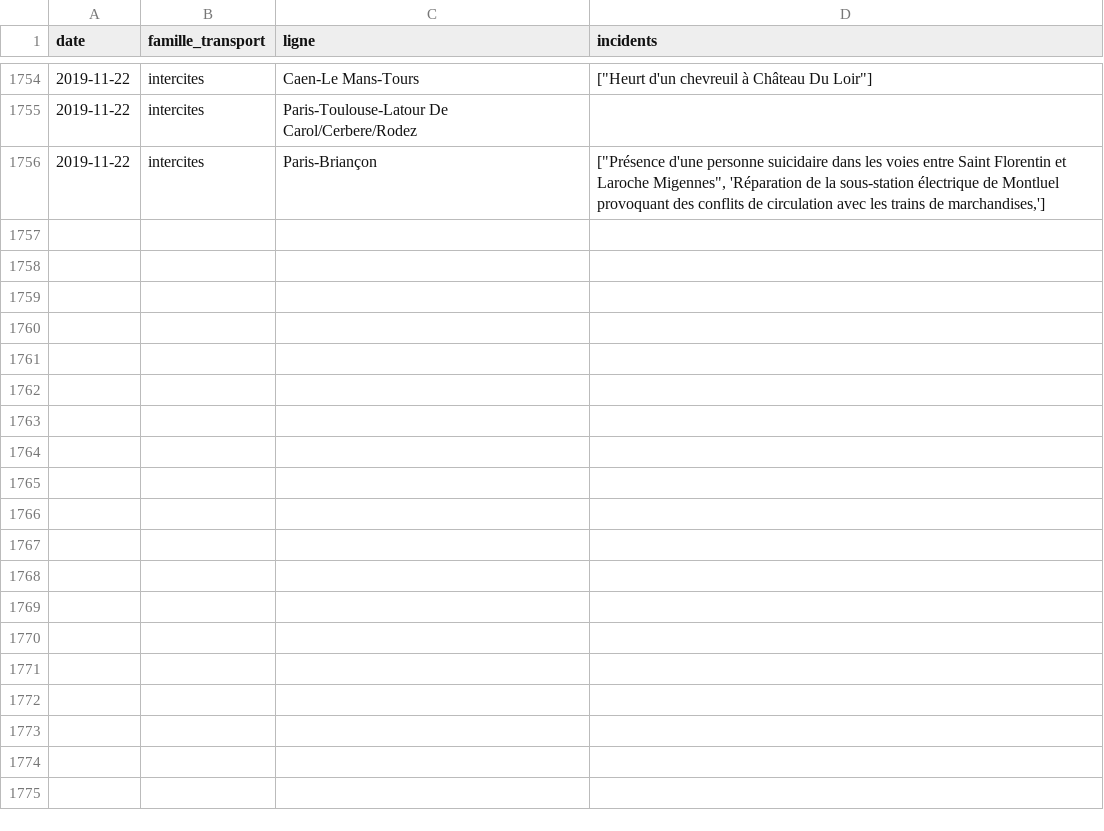
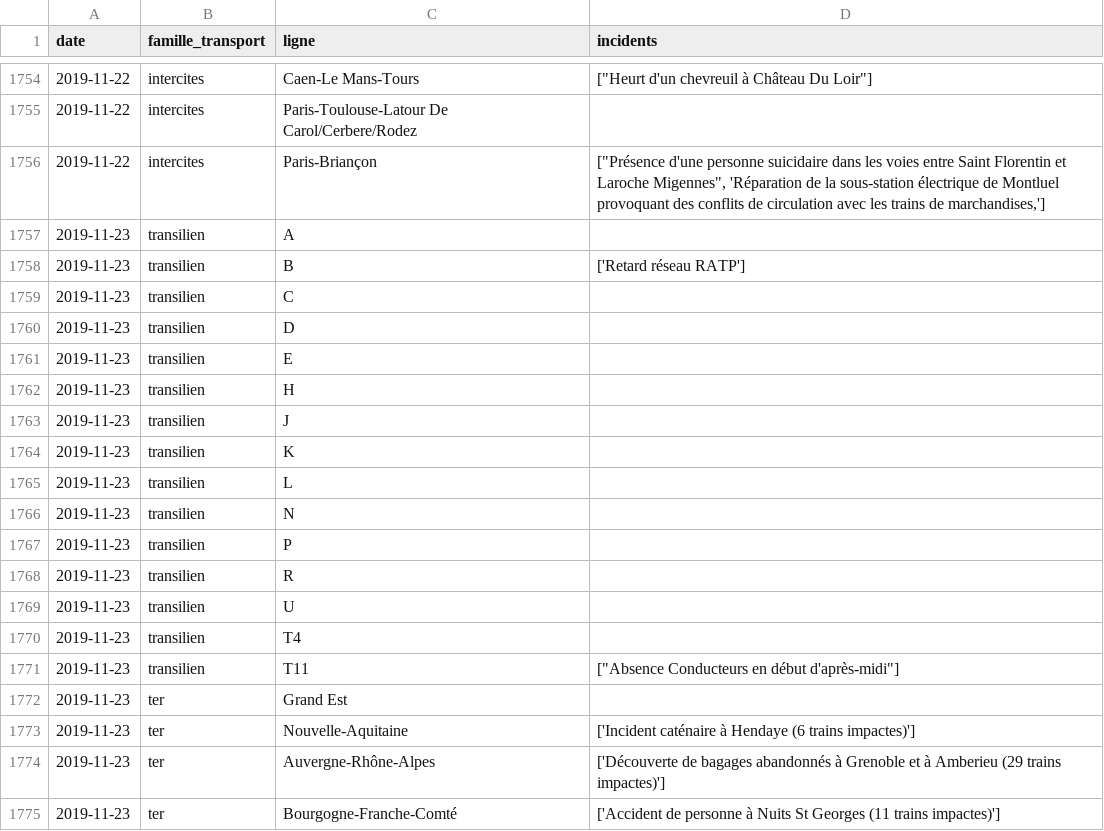
Before and after one commit to AntoineAugusti/mestrainsdhier-sncf, a CSV file: data/incidents.csv, drawn as a sheet; only a part is shown, gaps mark what is left out; the diff covers the shown part only.

Commit message:
New data at 2019-11-24T09:15:24Z [skip ci]

```diff
--- a/data/incidents.csv
+++ b/data/incidents.csv
@@ -1756 +1756,20 @@ date,famille_transport,ligne,incidents
 2019-11-22,intercites,Paris-Briançon,"[""Présence d'une personne suicidaire dans les voies entre Saint Florentin et Laroche Migennes"", 'Réparation de la sous-station électrique de Montluel provoquant des conflits de circulation avec les trains de marchandises,']"
+2019-11-23,transilien,A,
+2019-11-23,transilien,B,['Retard réseau RATP']
+2019-11-23,transilien,C,
+2019-11-23,transilien,D,
+2019-11-23,transilien,E,
+2019-11-23,transilien,H,
+2019-11-23,transilien,J,
+2019-11-23,transilien,K,
+2019-11-23,transilien,L,
+2019-11-23,transilien,N,
+2019-11-23,transilien,P,
+2019-11-23,transilien,R,
+2019-11-23,transilien,U,
+2019-11-23,transilien,T4,
+2019-11-23,transilien,T11,"[""Absence  Conducteurs en début d'après-midi""]"
+2019-11-23,ter,Grand Est,
+2019-11-23,ter,Nouvelle-Aquitaine,['Incident caténaire à Hendaye (6 trains impactes)']
+2019-11-23,ter,Auvergne-Rhône-Alpes,['Découverte  de bagages abandonnés à Grenoble et à Amberieu (29 trains impactes)']
+2019-11-23,ter,Bourgogne-Franche-Comté,['Accident de personne à Nuits St Georges (11 trains impactes)']
```
Also changed, not shown: 26 added rows elsewhere in this file, data/regularite.csv, 1 other file.
